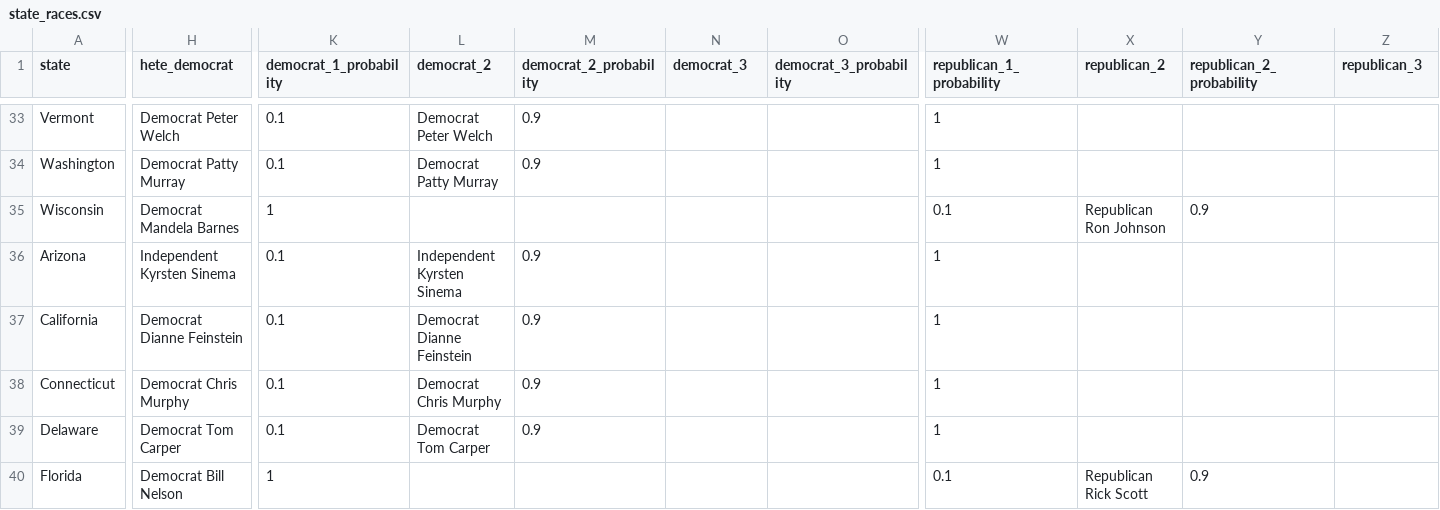
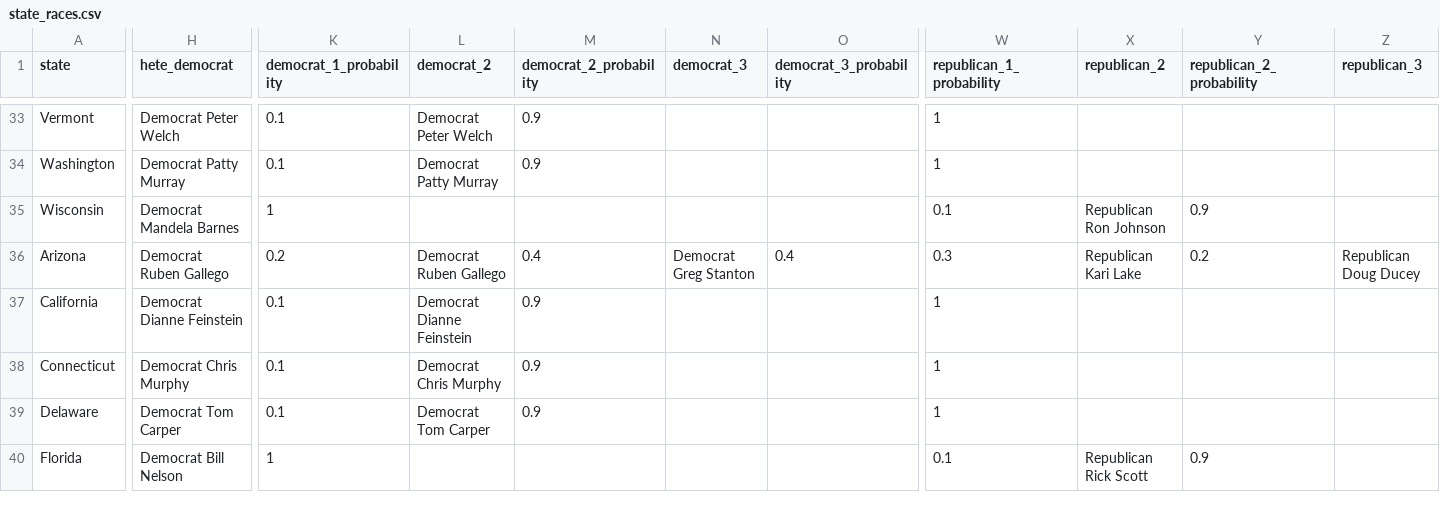
Before and after one commit to carnival-farmer/data, a CSV file: v2/state_races.csv, drawn as a sheet; only a part is shown, gaps mark what is left out; the diff covers the shown part only; the diff names each change by its address in the sheet, - before the commit and + after, or states it on an @@ line.

Commit message:
Updating data

```diff
--- a/v2/state_races.csv
+++ b/v2/state_races.csv
-H36 (hete_democrat): Independent Kyrsten Sinema
+H36 (hete_democrat): Democrat Ruben Gallego
-K36 (democrat_1_probability): 0.1
+K36 (democrat_1_probability): 0.2
-L36 (democrat_2): Independent Kyrsten Sinema
+L36 (democrat_2): Democrat Ruben Gallego
-M36 (democrat_2_probability): 0.9
+M36 (democrat_2_probability): 0.4
-N36 (democrat_3): (empty)
+N36 (democrat_3): Democrat Greg Stanton
-O36 (democrat_3_probability): (empty)
+O36 (democrat_3_probability): 0.4
-W36 (republican_1_probability): 1
+W36 (republican_1_probability): 0.3
-X36 (republican_2): (empty)
+X36 (republican_2): Republican Kari Lake
-Y36 (republican_2_probability): (empty)
+Y36 (republican_2_probability): 0.2
-Z36 (republican_3): (empty)
+Z36 (republican_3): Republican Doug Ducey
```
Also changed, not shown: 6 edited cells elsewhere in this file.
